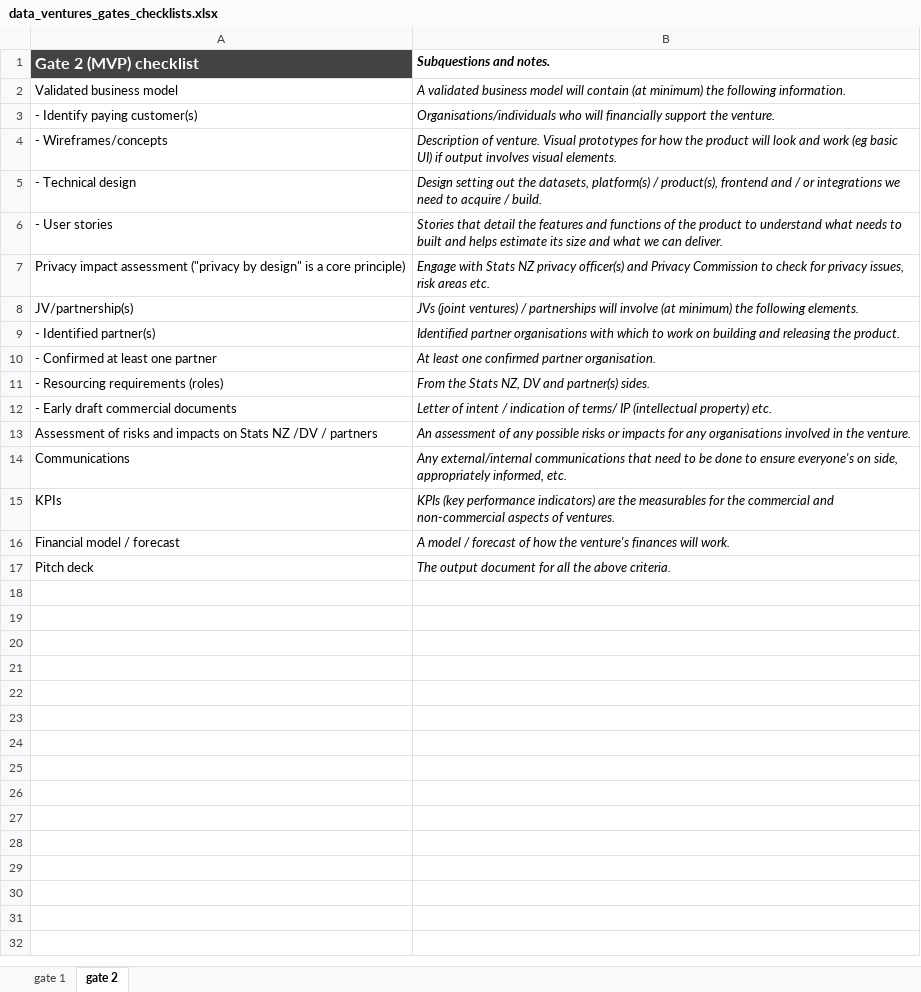
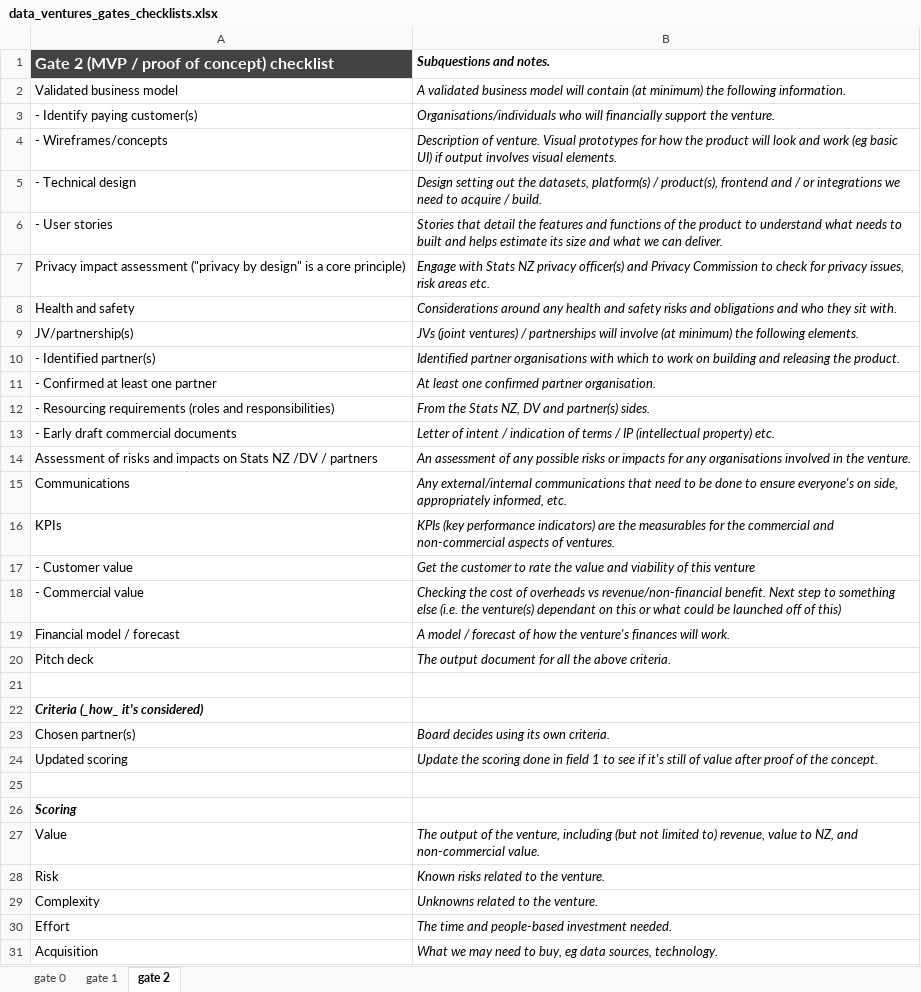
Before and after one commit to dataventuresnz/venture-dv, an Excel workbook: pipeline/data_ventures_gates_checklists.xlsx, sheet gate 2, drawn as a sheet; values as stored, in another font and other column widths than the file's, no borders; charts and pictures not drawn; addresses are those after the commit; the diff names each change by its address in the sheet, - before the commit and + after, or states it on an @@ line.

Commit message:
Updated checklist to v1.1
Removed original files, and added new files that added updated checklists and added criteria.

```diff
--- a/pipeline/data_ventures_gates_checklists.xlsx (sheet gate 2)
+++ b/pipeline/data_ventures_gates_checklists.xlsx (sheet gate 2)
+sheet tab: gate 0
-A1: Gate 2 (MVP) checklist
+A1: Gate 2 (MVP / proof of concept) checklist
+row 8: Health and safety | Considerations around any health and safety risks and obligations and who they sit with.
-A12: - Resourcing requirements (roles)
+A12: - Resourcing requirements (roles and responsibilities)
-B13: …indication of terms/ IP (intellectual…
+B13: …indication of terms / IP (intellectual…
+row 17: - Customer value | Get the customer to rate the value and viability of this venture
+row 18: - Commercial value | Checking the cost of overheads vs revenue/non-financial benefit. Next step to something else (i.e. the venture(s) dependant on this or what could be launched off of this)
+row 21: (empty)
+row 22: Criteria (_how_ it's considered)
+row 23: Chosen partner(s) | Board decides using its own criteria.
+row 24: Updated scoring | Update the scoring done in field 1 to see if it's still of value after proof of the concept.
+row 25: (empty)
+row 26: Scoring
+row 27: Value | The output of the venture, including (but not limited to) revenue, value to NZ, and non-commercial value.
+row 28: Risk | Known risks related to the venture.
+row 29: Complexity | Unknowns related to the venture.
+row 30: Effort | The time and people-based investment needed.
+row 31: Acquisition | What we may need to buy, eg data sources, technology.
```
Also changed, not shown: sheet gate 1, charts or pictures, 2 other files.
